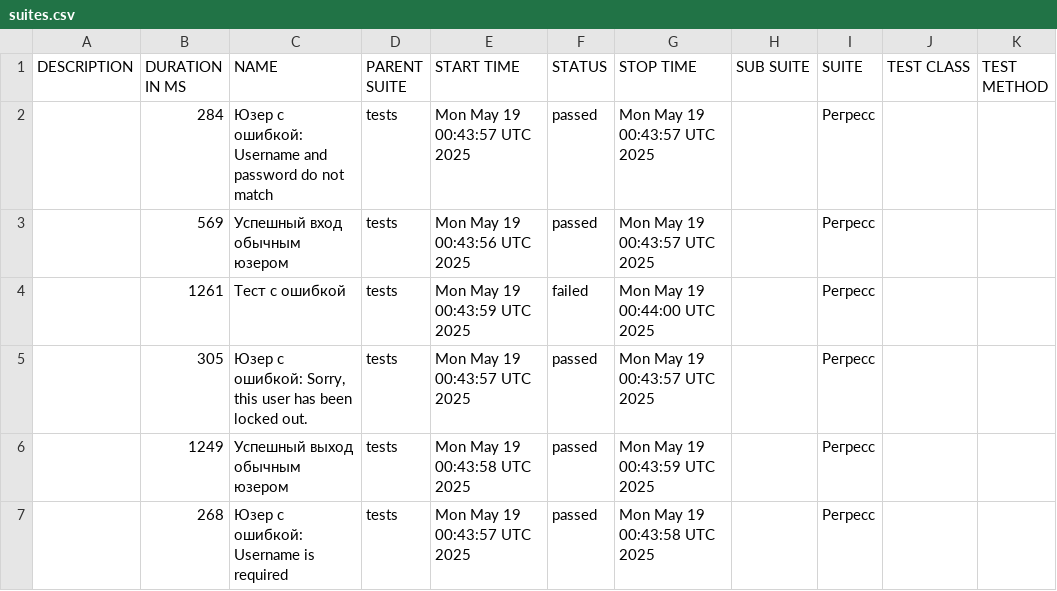
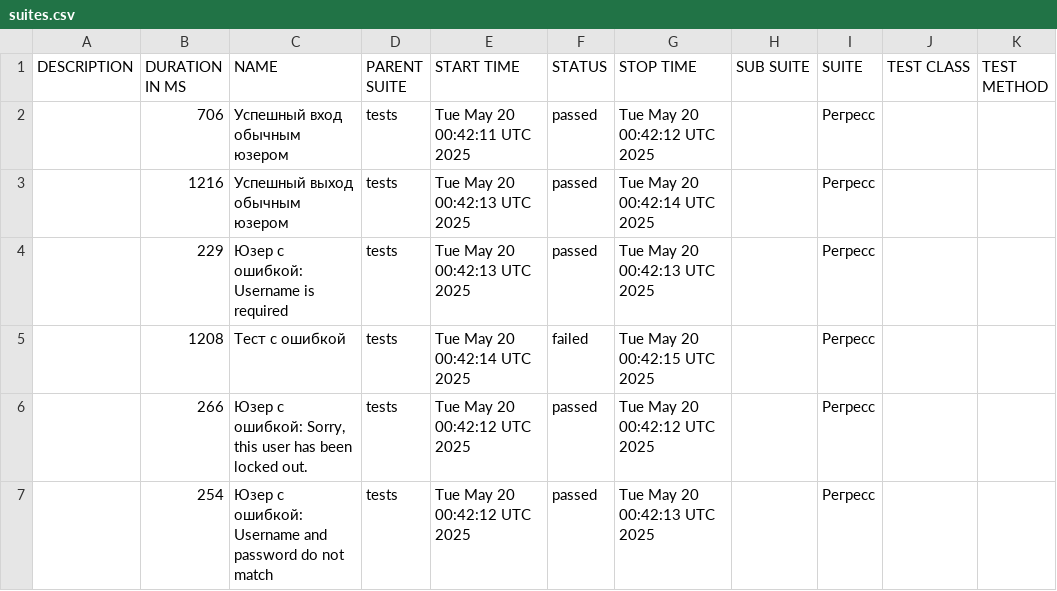
Before and after one commit to barsovichok/playwright_python_training, a CSV file: data/suites.csv, drawn as a sheet.

```diff
--- a/data/suites.csv
+++ b/data/suites.csv
@@ -1,7 +1,7 @@
 "DESCRIPTION","DURATION IN MS","NAME","PARENT SUITE","START TIME","STATUS","STOP TIME","SUB SUITE","SUITE","TEST CLASS","TEST METHOD"
-"","284","Юзер с ошибкой: Username and password do not match","tests","Mon May 19 00:43:57 UTC 2025","passed","Mon May 19 00:43:57 UTC 2025","","Регресс","",""
-"","569","Успешный вход обычным юзером","tests","Mon May 19 00:43:56 UTC 2025","passed","Mon May 19 00:43:57 UTC 2025","","Регресс","",""
-"","1261","Тест с ошибкой","tests","Mon May 19 00:43:59 UTC 2025","failed","Mon May 19 00:44:00 UTC 2025","","Регресс","",""
-"","305","Юзер с ошибкой: Sorry, this user has been locked out.","tests","Mon May 19 00:43:57 UTC 2025","passed","Mon May 19 00:43:57 UTC 2025","","Регресс","",""
-"","1249","Успешный выход обычным юзером","tests","Mon May 19 00:43:58 UTC 2025","passed","Mon May 19 00:43:59 UTC 2025","","Регресс","",""
-"","268","Юзер с ошибкой: Username is required","tests","Mon May 19 00:43:57 UTC 2025","passed","Mon May 19 00:43:58 UTC 2025","","Регресс","",""
+"","706","Успешный вход обычным юзером","tests","Tue May 20 00:42:11 UTC 2025","passed","Tue May 20 00:42:12 UTC 2025","","Регресс","",""
+"","1216","Успешный выход обычным юзером","tests","Tue May 20 00:42:13 UTC 2025","passed","Tue May 20 00:42:14 UTC 2025","","Регресс","",""
+"","229","Юзер с ошибкой: Username is required","tests","Tue May 20 00:42:13 UTC 2025","passed","Tue May 20 00:42:13 UTC 2025","","Регресс","",""
+"","1208","Тест с ошибкой","tests","Tue May 20 00:42:14 UTC 2025","failed","Tue May 20 00:42:15 UTC 2025","","Регресс","",""
+"","266","Юзер с ошибкой: Sorry, this user has been locked out.","tests","Tue May 20 00:42:12 UTC 2025","passed","Tue May 20 00:42:12 UTC 2025","","Регресс","",""
+"","254","Юзер с ошибкой: Username and password do not match","tests","Tue May 20 00:42:12 UTC 2025","passed","Tue May 20 00:42:13 UTC 2025","","Регресс","",""
```
Also changed, not shown: data/behaviors.csv, 29 other files.
